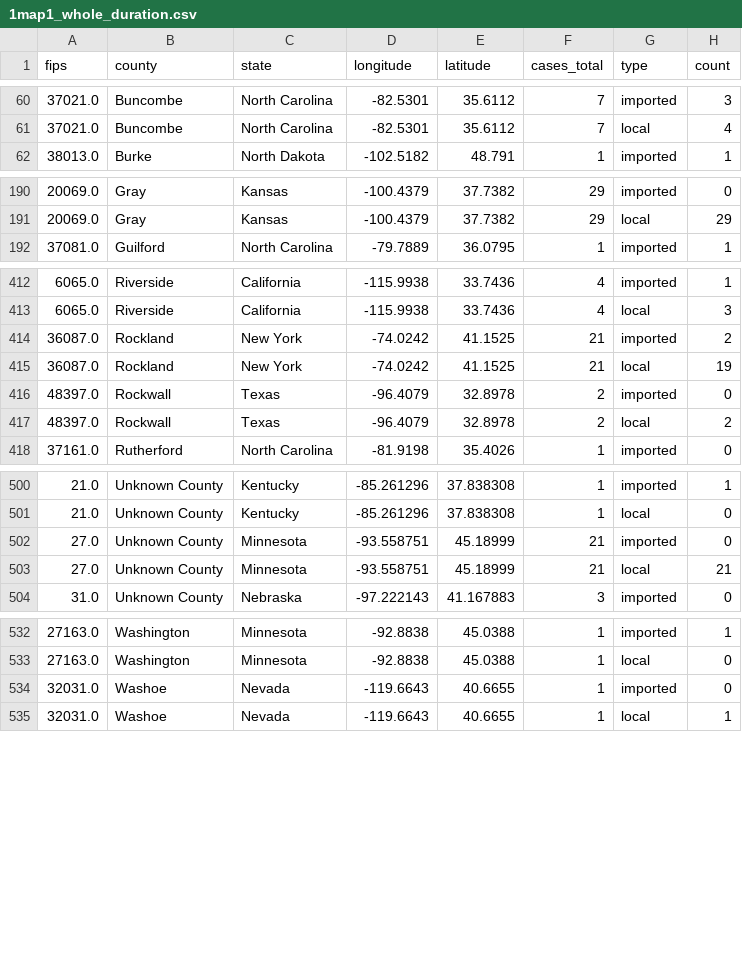
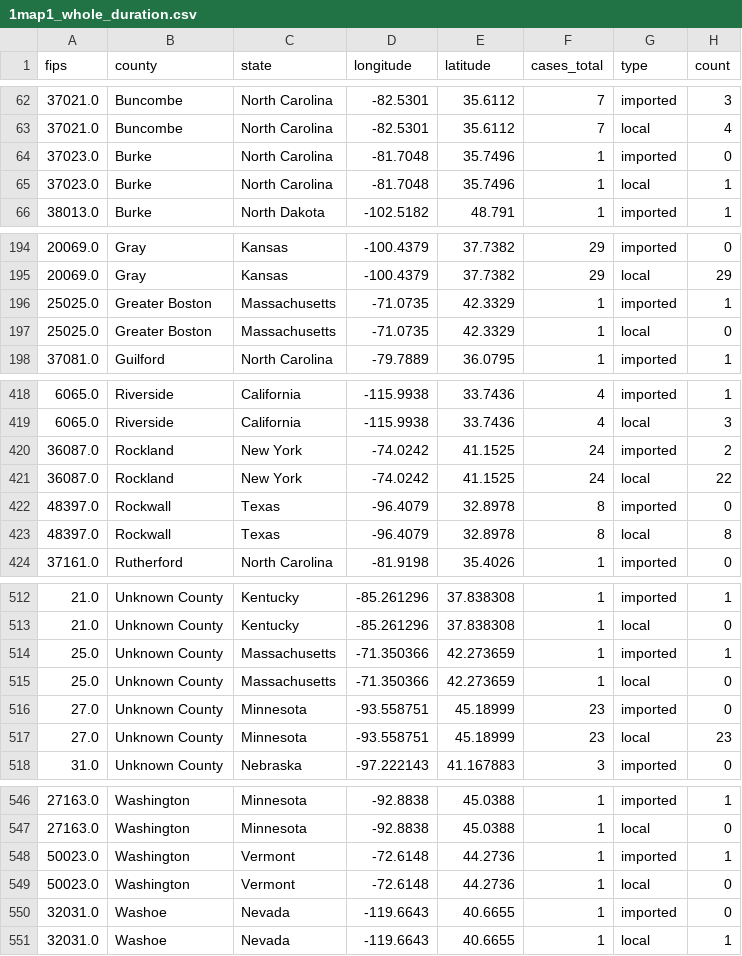
Before and after one commit to CSSEGISandData/measles_tracker_test, a CSV file: GitHub Ready Version/1map1_whole_duration.csv, drawn as a sheet; only a part is shown, gaps mark what is left out; the diff covers the shown part only.

```diff
--- a/GitHub Ready Version/1map1_whole_duration.csv
+++ b/GitHub Ready Version/1map1_whole_duration.csv
@@ -61,2 +63,4 @@ fips,county,state,longitude,latitude,cases_total,type,count
 37021.0,Buncombe,North Carolina,-82.5301,35.6112,7,local,4
+37023.0,Burke,North Carolina,-81.7048,35.7496,1,imported,0
+37023.0,Burke,North Carolina,-81.7048,35.7496,1,local,1
 38013.0,Burke,North Dakota,-102.5182,48.791,1,imported,1
@@ -191,2 +195,4 @@ fips,county,state,longitude,latitude,cases_total,type,count
 20069.0,Gray,Kansas,-100.4379,37.7382,29,local,29
+25025.0,Greater Boston,Massachusetts,-71.0735,42.3329,1,imported,1
+25025.0,Greater Boston,Massachusetts,-71.0735,42.3329,1,local,0
 37081.0,Guilford,North Carolina,-79.7889,36.0795,1,imported,1
@@ -413,6 +419,6 @@ fips,county,state,longitude,latitude,cases_total,type,count
 6065.0,Riverside,California,-115.9938,33.7436,4,local,3
-36087.0,Rockland,New York,-74.0242,41.1525,21,imported,2
-36087.0,Rockland,New York,-74.0242,41.1525,21,local,19
-48397.0,Rockwall,Texas,-96.4079,32.8978,2,imported,0
-48397.0,Rockwall,Texas,-96.4079,32.8978,2,local,2
+36087.0,Rockland,New York,-74.0242,41.1525,24,imported,2
+36087.0,Rockland,New York,-74.0242,41.1525,24,local,22
+48397.0,Rockwall,Texas,-96.4079,32.8978,8,imported,0
+48397.0,Rockwall,Texas,-96.4079,32.8978,8,local,8
 37161.0,Rutherford,North Carolina,-81.9198,35.4026,1,imported,0
@@ -501,4 +513,6 @@ fips,county,state,longitude,latitude,cases_total,type,count
 21.0,Unknown County,Kentucky,-85.261296,37.838308,1,local,0
-27.0,Unknown County,Minnesota,-93.558751,45.18999,21,imported,0
-27.0,Unknown County,Minnesota,-93.558751,45.18999,21,local,21
+25.0,Unknown County,Massachusetts,-71.350366,42.273659,1,imported,1
+25.0,Unknown County,Massachusetts,-71.350366,42.273659,1,local,0
+27.0,Unknown County,Minnesota,-93.558751,45.18999,23,imported,0
+27.0,Unknown County,Minnesota,-93.558751,45.18999,23,local,23
 31.0,Unknown County,Nebraska,-97.222143,41.167883,3,imported,0
@@ -533,2 +547,4 @@ fips,county,state,longitude,latitude,cases_total,type,count
 27163.0,Washington,Minnesota,-92.8838,45.0388,1,local,0
+50023.0,Washington,Vermont,-72.6148,44.2736,1,imported,1
+50023.0,Washington,Vermont,-72.6148,44.2736,1,local,0
 32031.0,Washoe,Nevada,-119.6643,40.6655,1,imported,0
```
Also changed, not shown: 8 added rows and 60 edited cells elsewhere in this file, GitHub Ready Version/1map1_2026.csv, GitHub Ready Version/1map1_last_12mo.csv, 12 other files.
